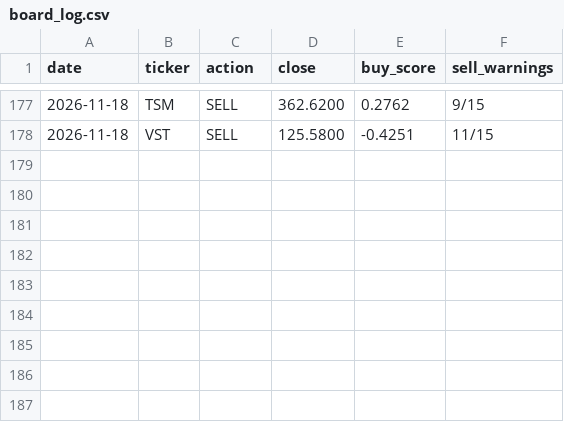
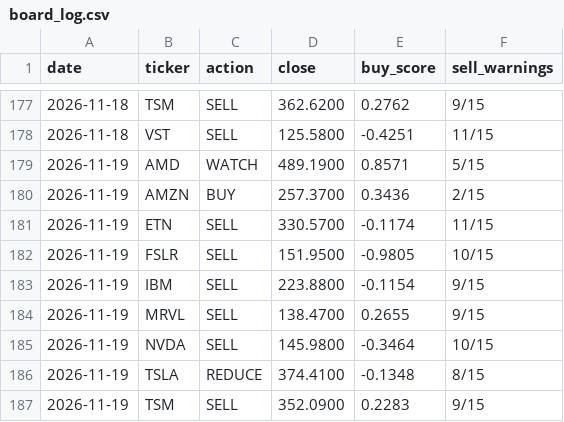
Before and after one commit to Clairechen163/stock-signal-lab, a CSV file: reports/board_log.csv, drawn as a sheet; only a part is shown, gaps mark what is left out.

Commit message:
Daily refresh: data through 2026-11-19

```diff
--- a/reports/board_log.csv
+++ b/reports/board_log.csv
@@ -178 +178,10 @@ date,ticker,action,close,buy_score,sell_warnings
 2026-11-18,VST,SELL,125.5800,-0.4251,11/15
+2026-11-19,AMD,WATCH,489.1900,0.8571,5/15
+2026-11-19,AMZN,BUY,257.3700,0.3436,2/15
+2026-11-19,ETN,SELL,330.5700,-0.1174,11/15
+2026-11-19,FSLR,SELL,151.9500,-0.9805,10/15
+2026-11-19,IBM,SELL,223.8800,-0.1154,9/15
+2026-11-19,MRVL,SELL,138.4700,0.2655,9/15
+2026-11-19,NVDA,SELL,145.9800,-0.3464,10/15
+2026-11-19,TSLA,REDUCE,374.4100,-0.1348,8/15
+2026-11-19,TSM,SELL,352.0900,0.2283,9/15
```
Also changed, not shown: reports/board.csv, reports/findings_log.csv, 22 other files.
